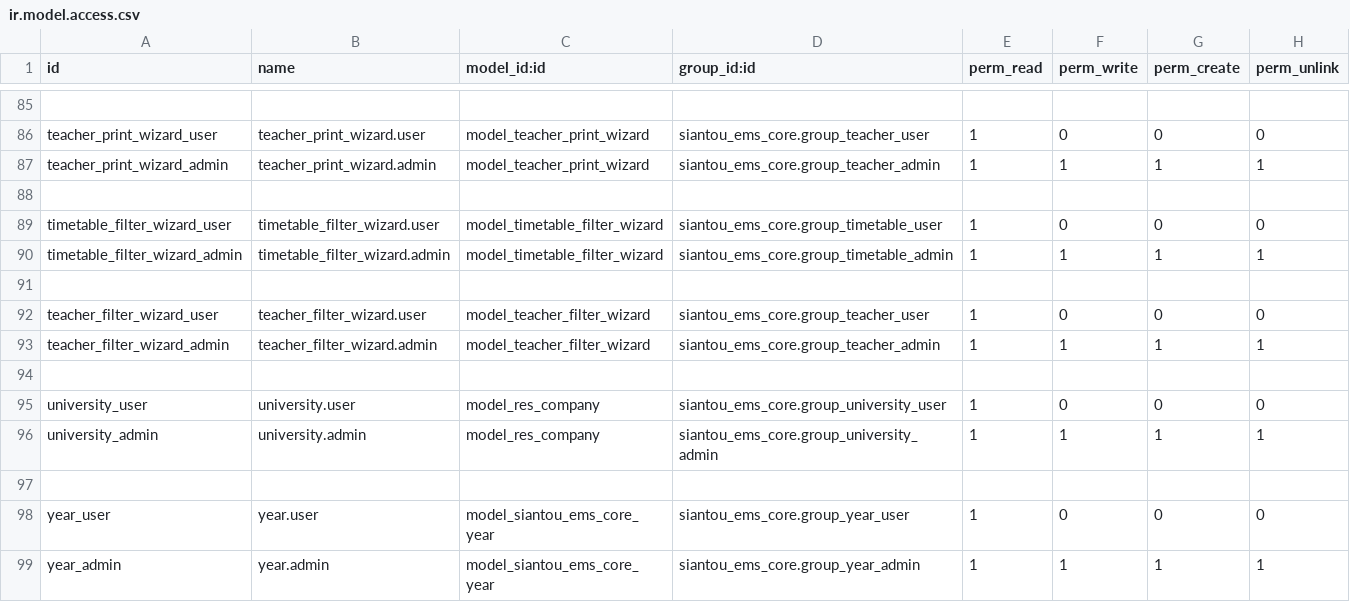
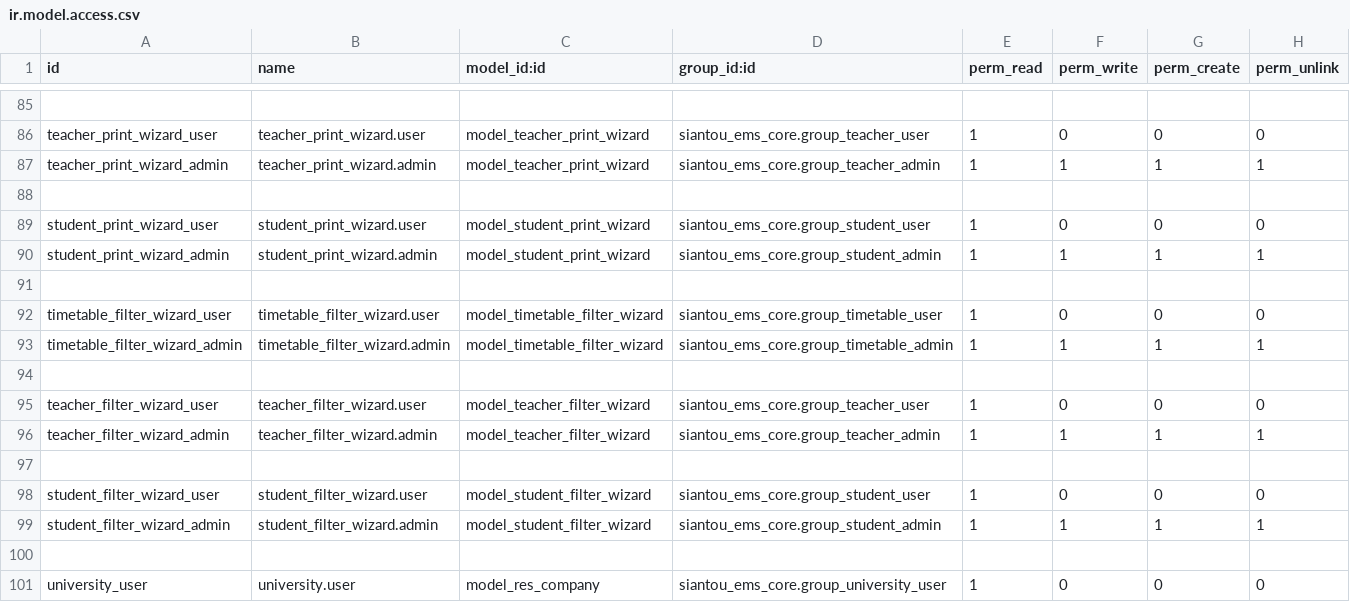
Before and after one commit to gaelfokou/odoo, a CSV file: modules/siantou_ems_core/security/ir.model.access.csv, drawn as a sheet; only a part is shown, gaps mark what is left out; the shorter side is filled out with more unchanged rows; the diff names each change by its address in the sheet, - before the commit and + after, or states it on an @@ line.

```diff
--- a/modules/siantou_ems_core/security/ir.model.access.csv
+++ b/modules/siantou_ems_core/security/ir.model.access.csv
+row 89: student_print_wizard_user | student_print_wizard.user | model_student_print_wizard | siantou_ems_core.group_student_user | 1 | 0 | 0 | 0
+row 90: student_print_wizard_admin | student_print_wizard.admin | model_student_print_wizard | siantou_ems_core.group_student_admin | 1 | 1 | 1 | 1
+row 91: (empty)
+row 97: (empty)
+row 98: student_filter_wizard_user | student_filter_wizard.user | model_student_filter_wizard | siantou_ems_core.group_student_user | 1 | 0 | 0 | 0
+row 99: student_filter_wizard_admin | student_filter_wizard.admin | model_student_filter_wizard | siantou_ems_core.group_student_admin | 1 | 1 | 1 | 1
```
Also changed, not shown: 10 other files.
